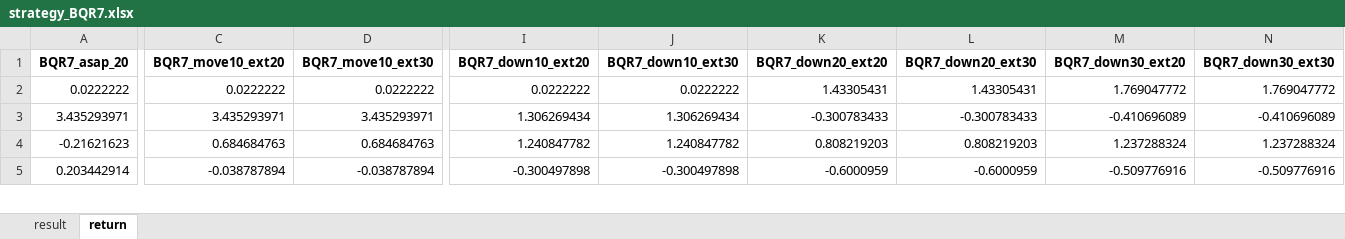
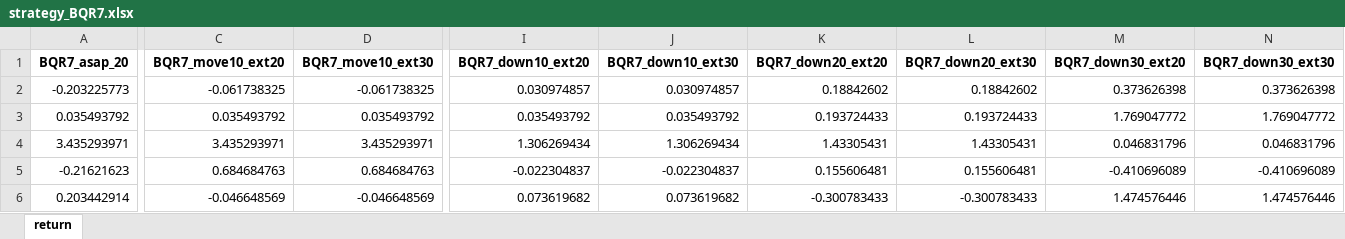
Before and after one commit to zhuolonghao/X, an Excel workbook: 02_screening/CPE/strategy_BQR7.xlsx, sheet return, drawn as a sheet; only a part is shown, gaps mark what is left out; values as stored, in another font and other column widths than the file's, no borders; removed rows and columns are numbered as before the commit, all else as after; rows hold the shown columns only; the diff covers the shown part only; the diff names each change by its address in the sheet, - before the commit and + after, or states it on an @@ line.

```diff
--- a/02_screening/CPE/strategy_BQR7.xlsx (sheet return)
+++ b/02_screening/CPE/strategy_BQR7.xlsx (sheet return)
-sheet tab: result
-row 2: 0.0222222 | 0.0222222 | 0.0222222 | 0.0222222 | 0.0222222 | 1.43305431 | 1.43305431 | 1.769047772 | 1.769047772
+row 2: -0.203225773 | -0.061738325 | -0.061738325 | 0.030974857 | 0.030974857 | 0.18842602 | 0.18842602 | 0.373626398 | 0.373626398
+row 3: 0.035493792 | 0.035493792 | 0.035493792 | 0.035493792 | 0.035493792 | 0.193724433 | 0.193724433 | 1.769047772 | 1.769047772
-K4 (BQR7_down20_ext20): -0.300783433
+K4 (BQR7_down20_ext20): 1.43305431
-L4 (BQR7_down20_ext30): -0.300783433
+L4 (BQR7_down20_ext30): 1.43305431
-M4 (BQR7_down30_ext20): -0.410696089
+M4 (BQR7_down30_ext20): 0.046831796
-N4 (BQR7_down30_ext30): -0.410696089
+N4 (BQR7_down30_ext30): 0.046831796
-I5 (BQR7_down10_ext20): 1.240847782
+I5 (BQR7_down10_ext20): -0.022304837
-J5 (BQR7_down10_ext30): 1.240847782
+J5 (BQR7_down10_ext30): -0.022304837
-K5 (BQR7_down20_ext20): 0.808219203
+K5 (BQR7_down20_ext20): 0.155606481
-L5 (BQR7_down20_ext30): 0.808219203
+L5 (BQR7_down20_ext30): 0.155606481
-M5 (BQR7_down30_ext20): 1.237288324
+M5 (BQR7_down30_ext20): -0.410696089
-N5 (BQR7_down30_ext30): 1.237288324
+N5 (BQR7_down30_ext30): -0.410696089
-C6 (BQR7_move10_ext20): -0.038787894
+C6 (BQR7_move10_ext20): -0.046648569
-D6 (BQR7_move10_ext30): -0.038787894
+D6 (BQR7_move10_ext30): -0.046648569
-I6 (BQR7_down10_ext20): -0.300497898
+I6 (BQR7_down10_ext20): 0.073619682
-J6 (BQR7_down10_ext30): -0.300497898
+J6 (BQR7_down10_ext30): 0.073619682
-K6 (BQR7_down20_ext20): -0.6000959
+K6 (BQR7_down20_ext20): -0.300783433
-L6 (BQR7_down20_ext30): -0.6000959
+L6 (BQR7_down20_ext30): -0.300783433
-M6 (BQR7_down30_ext20): -0.509776916
+M6 (BQR7_down30_ext20): 1.474576446
-N6 (BQR7_down30_ext30): -0.509776916
+N6 (BQR7_down30_ext30): 1.474576446
```
Also changed, not shown: 13 added rows, 5 removed rows and 97 edited cells elsewhere in this sheet, 02_screening/CPE/strategy.xlsx, 02_screening/CPE/strategy_BQR6.xlsx, 5 other files.
